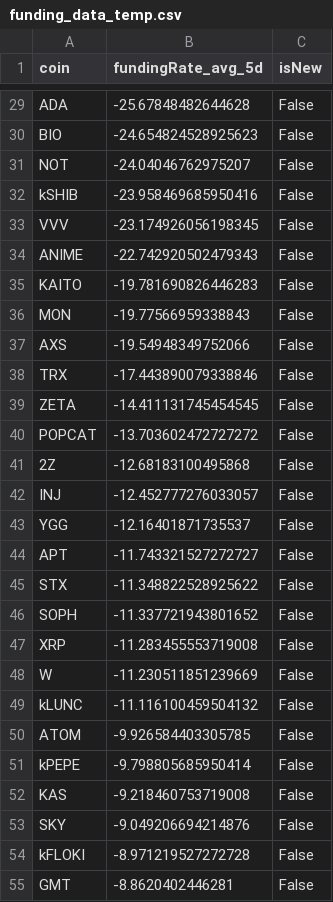
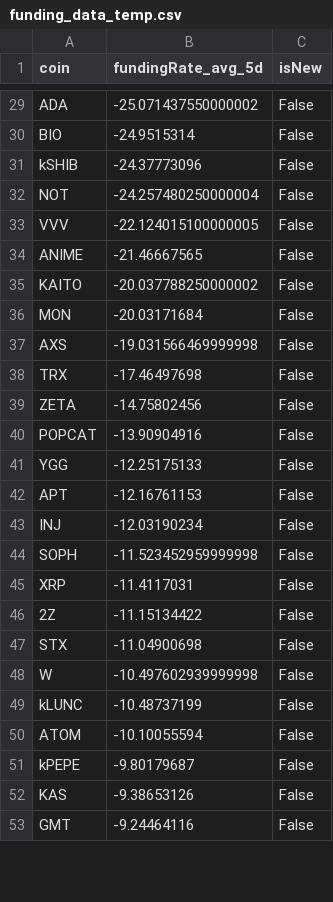
Before and after one commit to exo-trading/crypto-carry-screener, a CSV file: funding_data_temp.csv, drawn as a sheet; only a part is shown, gaps mark what is left out; removed rows and columns are numbered as before the commit, all else as after; the diff covers the shown part only; the diff names each change by its address in the sheet, - before the commit and + after, or states it on an @@ line.

```diff
--- a/funding_data_temp.csv
+++ b/funding_data_temp.csv
-B29 (fundingRate_avg_5d): -25.67848482644628
+B29 (fundingRate_avg_5d): -25.071437550000002
-B30 (fundingRate_avg_5d): -24.654824528925623
+B30 (fundingRate_avg_5d): -24.9515314
-row 31: NOT | -24.04046762975207 | False
-B31 (fundingRate_avg_5d): -23.958469685950416
+B31 (fundingRate_avg_5d): -24.37773096
+row 32: NOT | -24.257480250000004 | False
-B33 (fundingRate_avg_5d): -23.174926056198345
+B33 (fundingRate_avg_5d): -22.124015100000005
-B34 (fundingRate_avg_5d): -22.742920502479343
+B34 (fundingRate_avg_5d): -21.46667565
-B35 (fundingRate_avg_5d): -19.781690826446283
+B35 (fundingRate_avg_5d): -20.037788250000002
-B36 (fundingRate_avg_5d): -19.77566959338843
+B36 (fundingRate_avg_5d): -20.03171684
-B37 (fundingRate_avg_5d): -19.54948349752066
+B37 (fundingRate_avg_5d): -19.031566469999998
-B38 (fundingRate_avg_5d): -17.443890079338846
+B38 (fundingRate_avg_5d): -17.46497698
-B39 (fundingRate_avg_5d): -14.411131745454545
+B39 (fundingRate_avg_5d): -14.75802456
-B40 (fundingRate_avg_5d): -13.703602472727272
+B40 (fundingRate_avg_5d): -13.90904916
-row 41: 2Z | -12.68183100495868 | False
-row 42: INJ | -12.452777276033057 | False
-B41 (fundingRate_avg_5d): -12.16401871735537
+B41 (fundingRate_avg_5d): -12.25175133
-B42 (fundingRate_avg_5d): -11.743321527272727
+B42 (fundingRate_avg_5d): -12.16761153
-row 45: STX | -11.348822528925622 | False
+row 43: INJ | -12.03190234 | False
-B44 (fundingRate_avg_5d): -11.337721943801652
+B44 (fundingRate_avg_5d): -11.523452959999998
-B45 (fundingRate_avg_5d): -11.283455553719008
+B45 (fundingRate_avg_5d): -11.4117031
+row 46: 2Z | -11.15134422 | False
+row 47: STX | -11.04900698 | False
-B48 (fundingRate_avg_5d): -11.230511851239669
+B48 (fundingRate_avg_5d): -10.497602939999998
-B49 (fundingRate_avg_5d): -11.116100459504132
+B49 (fundingRate_avg_5d): -10.48737199
-B50 (fundingRate_avg_5d): -9.926584403305785
+B50 (fundingRate_avg_5d): -10.10055594
-B51 (fundingRate_avg_5d): -9.798805685950414
+B51 (fundingRate_avg_5d): -9.80179687
-B52 (fundingRate_avg_5d): -9.218460753719008
+B52 (fundingRate_avg_5d): -9.38653126
-row 53: SKY | -9.049206694214876 | False
-row 54: kFLOKI | -8.971219527272728 | False
-B53 (fundingRate_avg_5d): -8.8620402446281
+B53 (fundingRate_avg_5d): -9.24464116
```
Also changed, not shown: 7 added rows, 5 removed rows and 43 edited cells elsewhere in this file, 1 other file.
